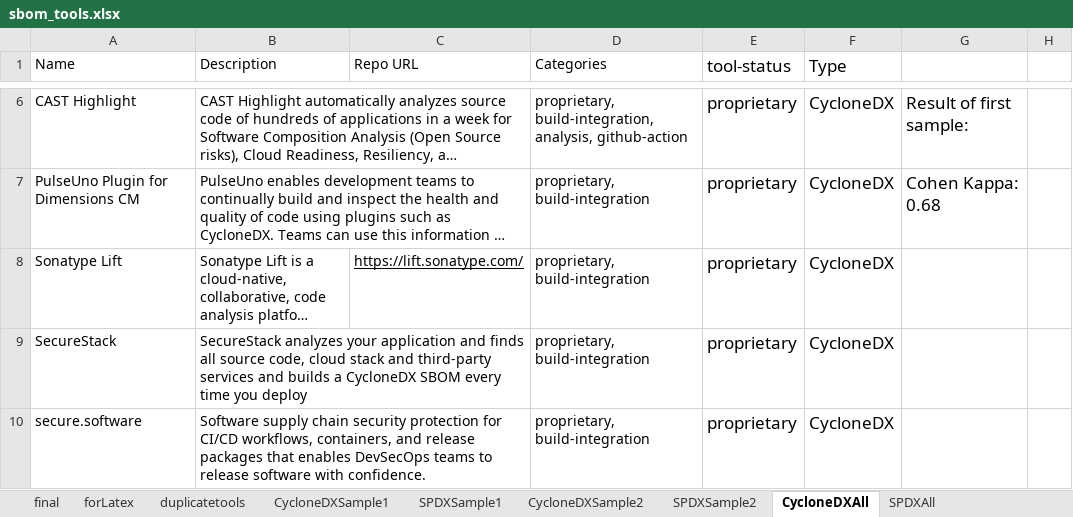
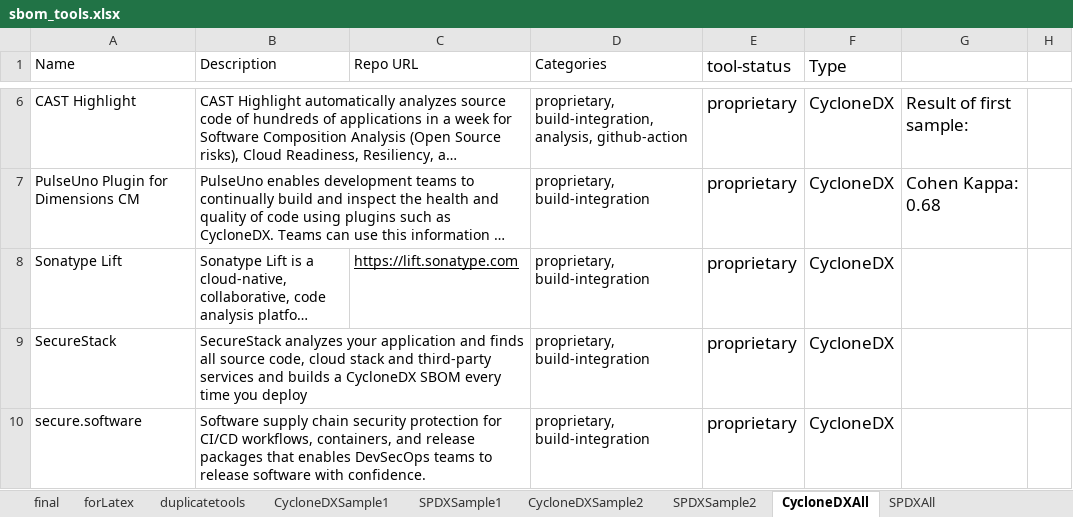
Before and after one commit to SAILResearch/wip-24-ali-sbom-emse, an Excel workbook: RQ1-usecases/sbom_tools.xlsx, sheet CycloneDXAll, drawn as a sheet; only a part is shown, gaps mark what is left out; long unchanged cells end in …; values as stored, in another font and other column widths than the file's, no borders; charts and pictures not drawn; the diff names each change by its address in the sheet, - before the commit and + after, or states it on an @@ line.

```diff
--- a/RQ1-usecases/sbom_tools.xlsx (sheet CycloneDXAll)
+++ b/RQ1-usecases/sbom_tools.xlsx (sheet CycloneDXAll)
-C8 (Repo URL): https://lift.sonatype.com/
+C8 (Repo URL): https://lift.sonatype.com
```
Also changed, not shown: sheet SPDXAll, sheet SPDXSample1, charts or pictures, 7 other files.
